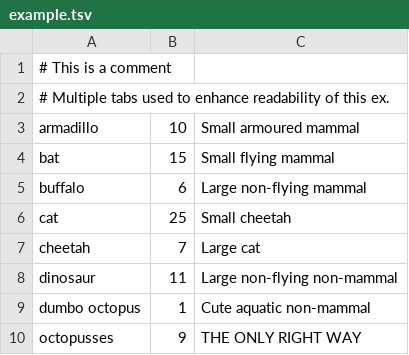
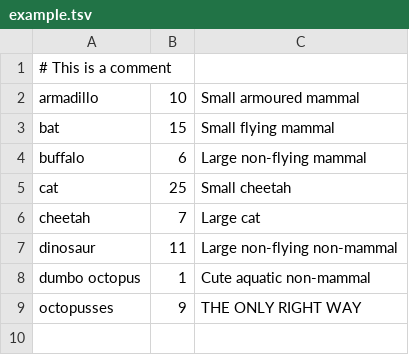
Before and after one commit to andyleongdev-lab/lexical-model, a TSV file: release/example/en.wordlist/source/example.tsv, drawn as a sheet.

```diff
--- a/release/example/en.wordlist/source/example.tsv
+++ b/release/example/en.wordlist/source/example.tsv
@@ -1,3 +1,2 @@
 # This is a comment
-# Multiple tabs used to enhance readability of this ex.
 armadillo	10	Small armoured mammal
```
Also changed, not shown: 5 other files.
